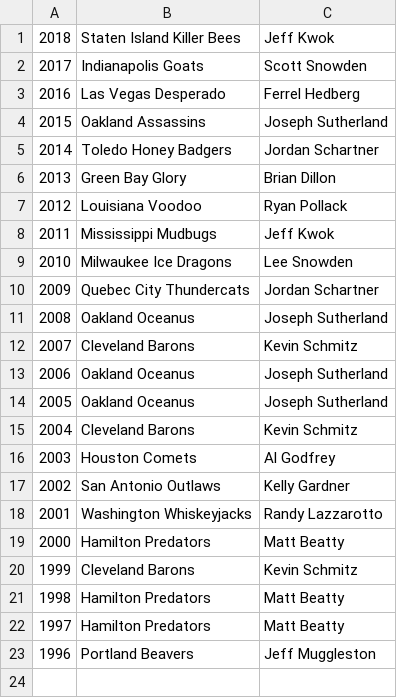
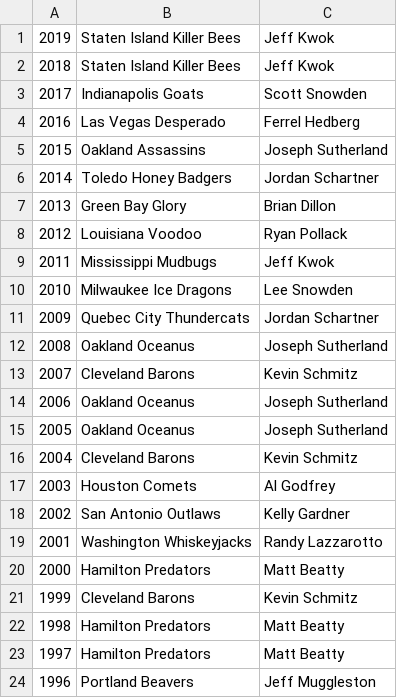
Before and after one commit to jkwok97/CHA-Hockey-App-Server, a TSV file: postgres/seed/Champions.tsv (was postgres/Champions.tsv), drawn as a sheet.

```diff
--- a/postgres/Champions.tsv
+++ b/postgres/seed/Champions.tsv
@@ -1 +1,2 @@
+2019	Staten Island Killer Bees	Jeff Kwok
 2018	Staten Island Killer Bees	Jeff Kwok
```
Also changed, not shown: 16 other files.
